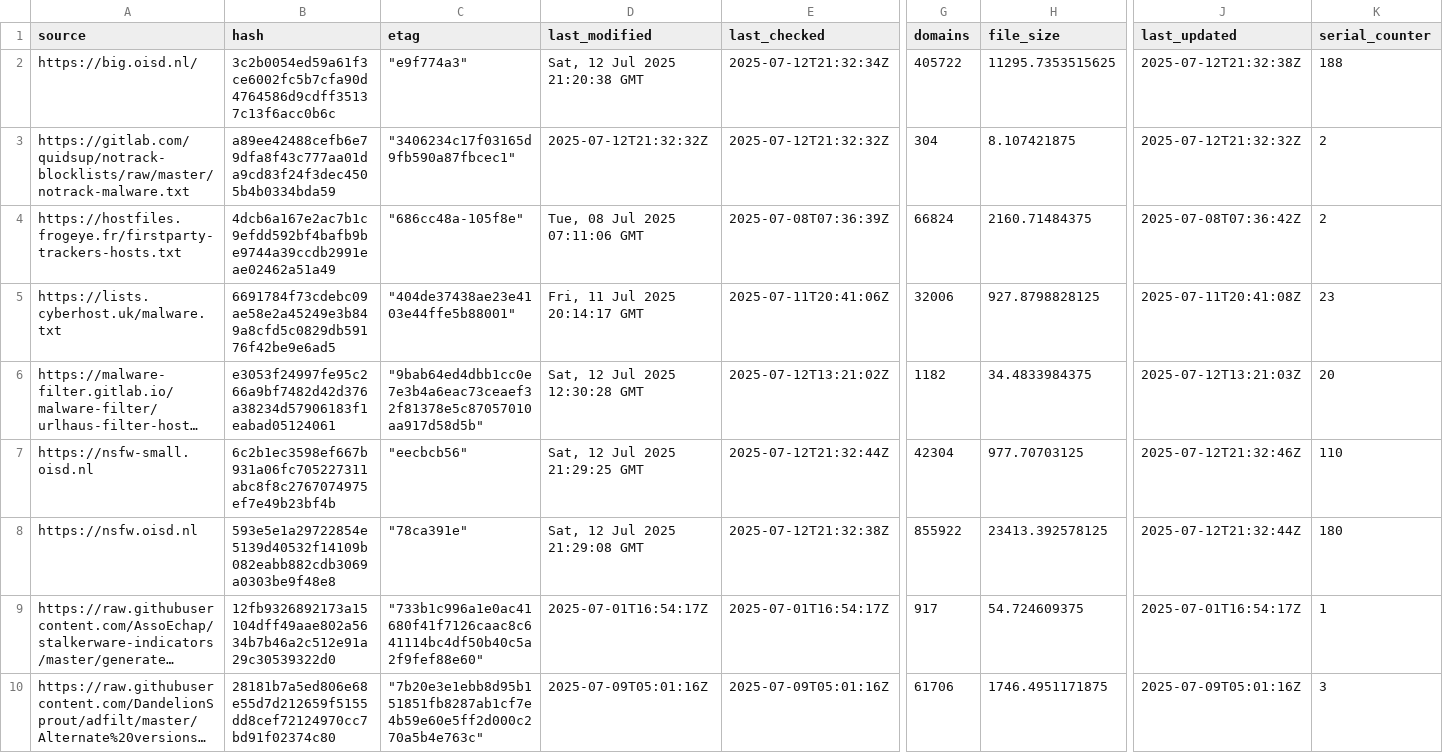
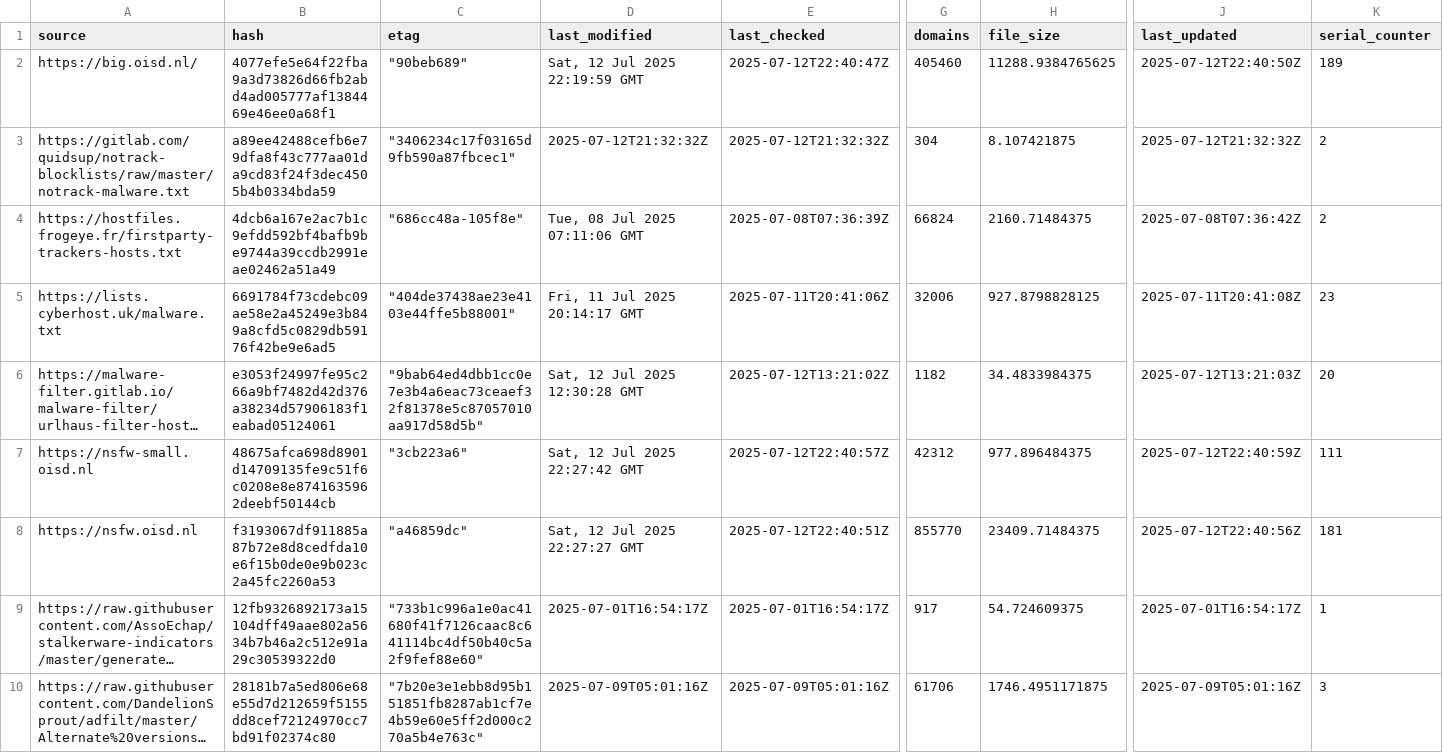
Before and after one commit to ummeegge/RPZ-Blocklists, a CSV file: tools/source-hashes.csv, drawn as a sheet; only a part is shown, gaps mark what is left out; long unchanged cells end in …; the diff covers the shown part only; the diff names each change by its address in the sheet, - before the commit and + after, or states it on an @@ line.

```diff
--- a/tools/source-hashes.csv
+++ b/tools/source-hashes.csv
-B2 (hash): 3c2b0054ed59a61f3ce6002fc5b7cfa90d4764586d9cdff35137c13f6acc0b6c
+B2 (hash): 4077efe5e64f22fba9a3d73826d66fb2abd4ad005777af1384469e46ee0a68f1
-C2 (etag): "e9f774a3"
+C2 (etag): "90beb689"
-D2 (last_modified): Sat, 12 Jul 2025 21:20:38 GMT
+D2 (last_modified): Sat, 12 Jul 2025 22:19:59 GMT
-E2 (last_checked): 2025-07-12T21:32:34Z
+E2 (last_checked): 2025-07-12T22:40:47Z
-G2 (domains): 405722
+G2 (domains): 405460
-H2 (file_size): 11295.7353515625
+H2 (file_size): 11288.9384765625
-J2 (last_updated): 2025-07-12T21:32:38Z
+J2 (last_updated): 2025-07-12T22:40:50Z
-K2 (serial_counter): 188
+K2 (serial_counter): 189
-B7 (hash): 6c2b1ec3598ef667b931a06fc705227311abc8f8c2767074975ef7e49b23bf4b
+B7 (hash): 48675afca698d8901d14709135fe9c51f6c0208e8e8741635962deebf50144cb
-C7 (etag): "eecbcb56"
+C7 (etag): "3cb223a6"
-D7 (last_modified): Sat, 12 Jul 2025 21:29:25 GMT
+D7 (last_modified): Sat, 12 Jul 2025 22:27:42 GMT
-E7 (last_checked): 2025-07-12T21:32:44Z
+E7 (last_checked): 2025-07-12T22:40:57Z
-G7 (domains): 42304
+G7 (domains): 42312
-H7 (file_size): 977.70703125
+H7 (file_size): 977.896484375
-J7 (last_updated): 2025-07-12T21:32:46Z
+J7 (last_updated): 2025-07-12T22:40:59Z
-K7 (serial_counter): 110
+K7 (serial_counter): 111
-B8 (hash): 593e5e1a29722854e5139d40532f14109b082eabb882cdb3069a0303be9f48e8
+B8 (hash): f3193067df911885a87b72e8d8cedfda10e6f15b0de0e9b023c2a45fc2260a53
-C8 (etag): "78ca391e"
+C8 (etag): "a46859dc"
-D8 (last_modified): Sat, 12 Jul 2025 21:29:08 GMT
+D8 (last_modified): Sat, 12 Jul 2025 22:27:27 GMT
-E8 (last_checked): 2025-07-12T21:32:38Z
+E8 (last_checked): 2025-07-12T22:40:51Z
-G8 (domains): 855922
+G8 (domains): 855770
-H8 (file_size): 23413.392578125
+H8 (file_size): 23409.71484375
-J8 (last_updated): 2025-07-12T21:32:44Z
+J8 (last_updated): 2025-07-12T22:40:56Z
-K8 (serial_counter): 180
+K8 (serial_counter): 181
```
Also changed, not shown: 16 edited cells elsewhere in this file, 6 other files.
